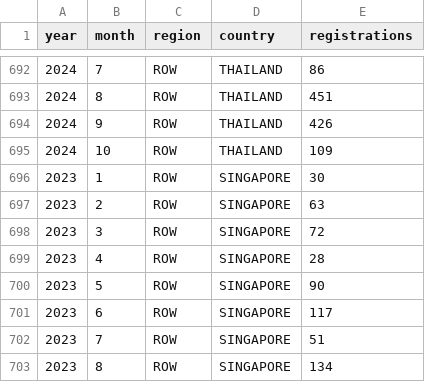
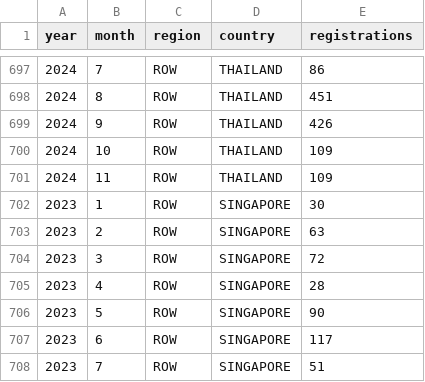
Before and after one commit to firedevs-team/tesla-extractors, a CSV file: data/sources/car_registrations/global/tesla_registrations.csv, drawn as a sheet; only a part is shown, gaps mark what is left out; the shorter side is filled out with more unchanged rows; the diff covers the shown part only; the diff names each change by its address in the sheet, - before the commit and + after, or states it on an @@ line.

```diff
--- a/data/sources/car_registrations/global/tesla_registrations.csv
+++ b/data/sources/car_registrations/global/tesla_registrations.csv
+row 701: 2024 | 11 | ROW | THAILAND | 109
```
Also changed, not shown: 5 added rows elsewhere in this file, data/sources/car_registrations/countries/iceland/registrations_by_brand.csv, data/sources/car_registrations/countries/iceland/registrations_by_model.csv, 13 other files.
